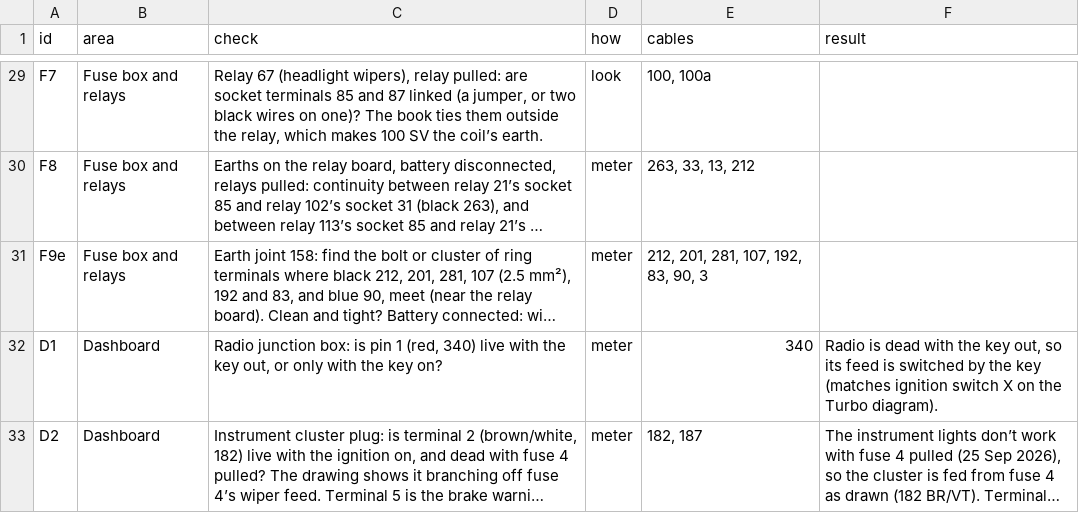
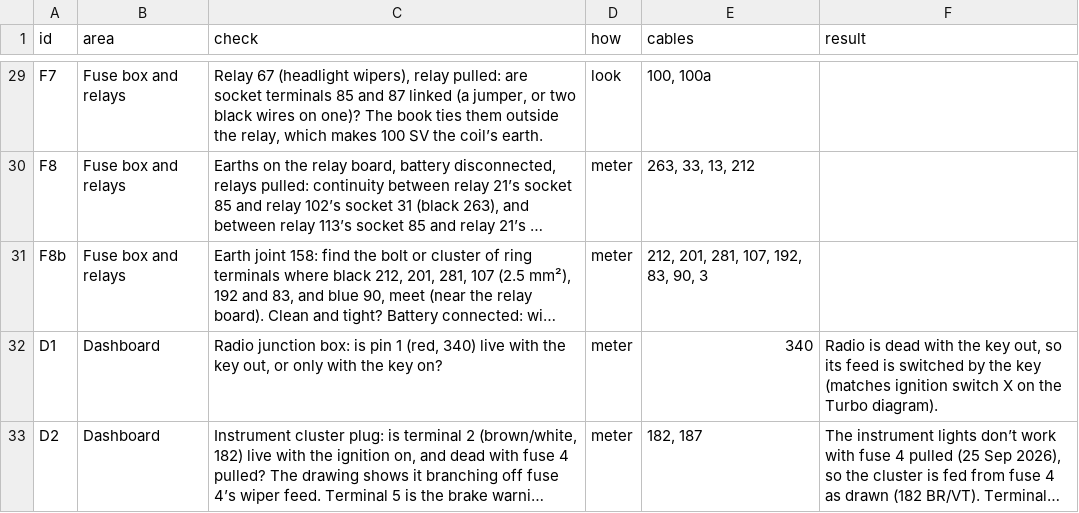
Before and after one commit to yeled/saab99-wiring, a CSV file: data/checks.csv, drawn as a sheet; only a part is shown, gaps mark what is left out; long unchanged cells end in …; the diff names each change by its address in the sheet, - before the commit and + after, or states it on an @@ line.

```diff
--- a/data/checks.csv
+++ b/data/checks.csv
-A31 (id): F9e
+A31 (id): F8b
```
